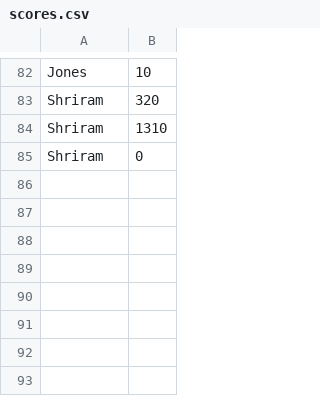
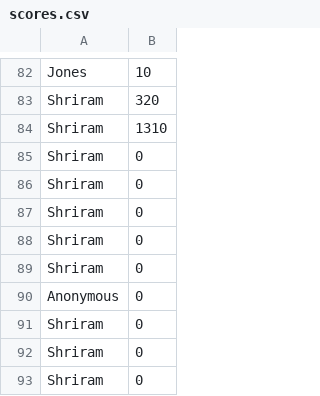
Before and after one commit to shriram-s6/cpsc-6160, a CSV file: assignment-1/space_invaders/assets/scores.csv, drawn as a sheet; only a part is shown, gaps mark what is left out; the diff names each change by its address in the sheet, - before the commit and + after, or states it on an @@ line.

```diff
--- a/assignment-1/space_invaders/assets/scores.csv
+++ b/assignment-1/space_invaders/assets/scores.csv
+row 86: Shriram | 0
+row 87: Shriram | 0
+row 88: Shriram | 0
+row 89: Shriram | 0
+row 90: Anonymous | 0
+row 91: Shriram | 0
+row 92: Shriram | 0
+row 93: Shriram | 0
```
Also changed, not shown: 4 other files.
